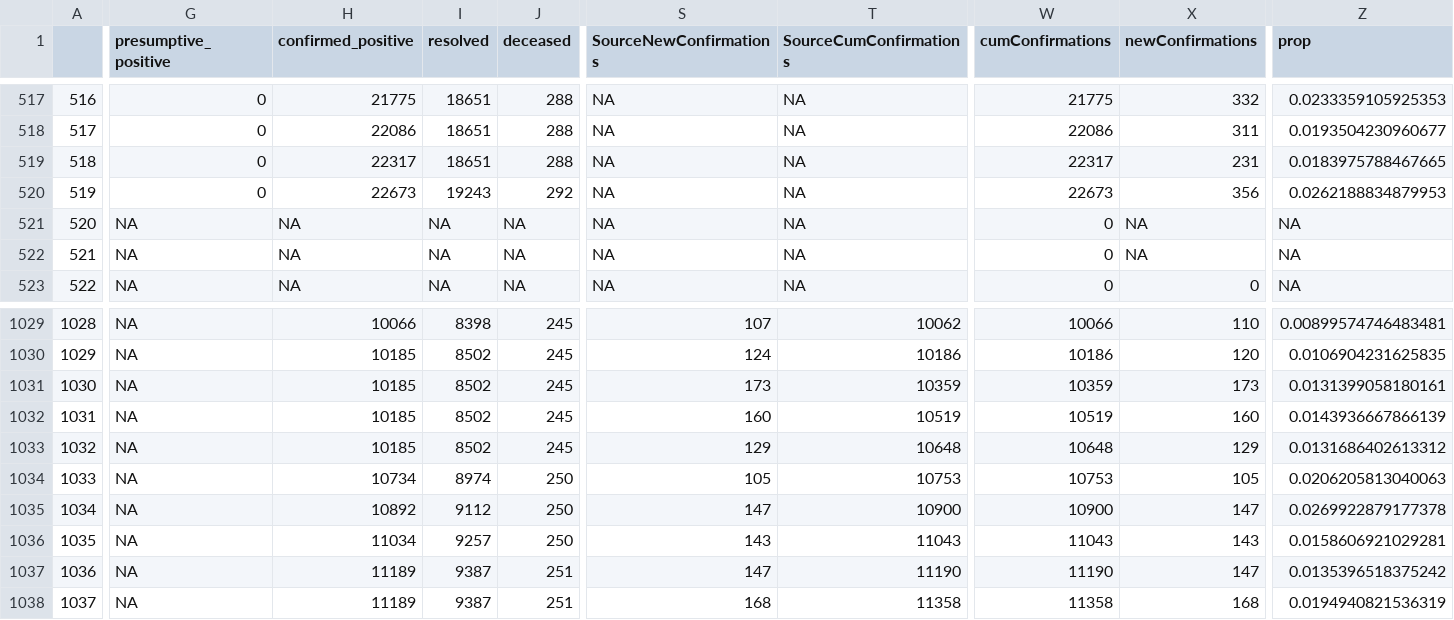
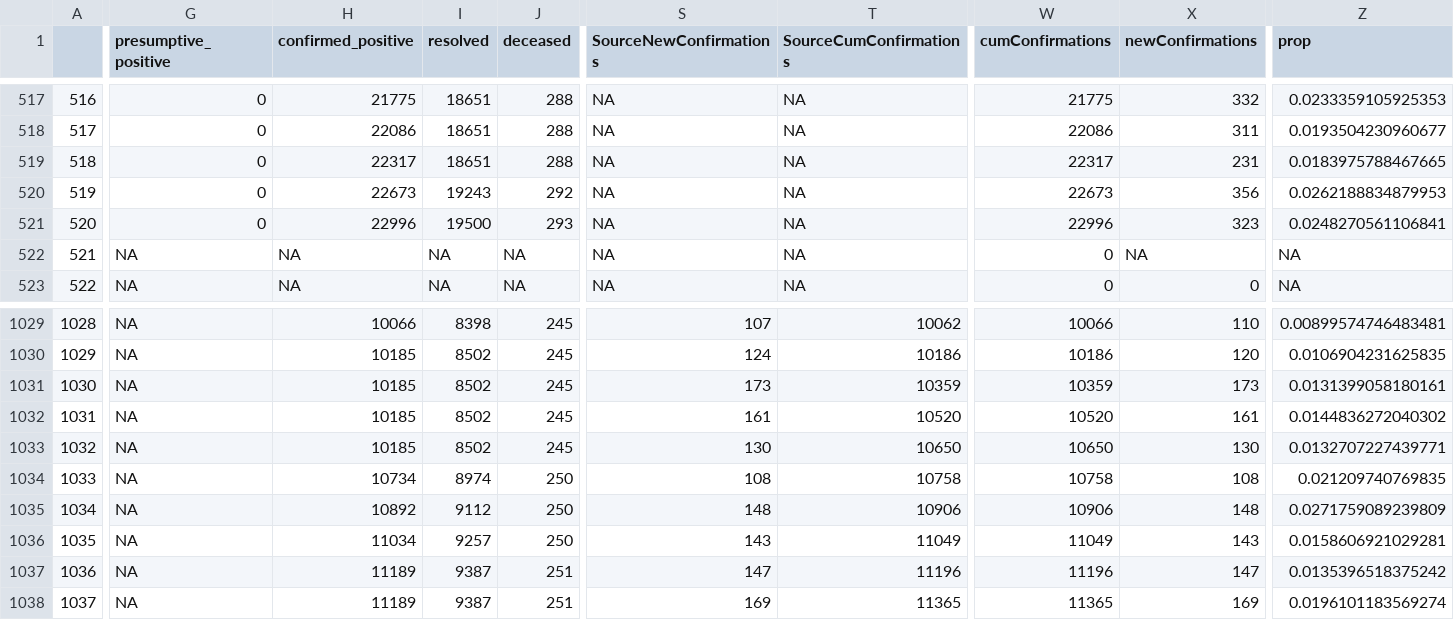
Before and after one commit to wzmli/COVID19-Canada, a CSV file: git_push/clean.Rout.csv, drawn as a sheet; only a part is shown, gaps mark what is left out; the diff covers the shown part only; the diff names each change by its address in the sheet, - before the commit and + after, or states it on an @@ line.

```diff
--- a/git_push/clean.Rout.csv
+++ b/git_push/clean.Rout.csv
-G521 (presumptive_positive): NA
+G521 (presumptive_positive): 0
-H521 (confirmed_positive): NA
+H521 (confirmed_positive): 22996
-I521 (resolved): NA
+I521 (resolved): 19500
-J521 (deceased): NA
+J521 (deceased): 293
-W521 (cumConfirmations): 0
+W521 (cumConfirmations): 22996
-X521 (newConfirmations): NA
+X521 (newConfirmations): 323
-Z521 (prop): NA
+Z521 (prop): 0.0248270561106841
-S1032 (SourceNewConfirmations): 160
+S1032 (SourceNewConfirmations): 161
-T1032 (SourceCumConfirmations): 10519
+T1032 (SourceCumConfirmations): 10520
-W1032 (cumConfirmations): 10519
+W1032 (cumConfirmations): 10520
-X1032 (newConfirmations): 160
+X1032 (newConfirmations): 161
-Z1032 (prop): 0.0143936667866139
+Z1032 (prop): 0.0144836272040302
-S1033 (SourceNewConfirmations): 129
+S1033 (SourceNewConfirmations): 130
-T1033 (SourceCumConfirmations): 10648
+T1033 (SourceCumConfirmations): 10650
-W1033 (cumConfirmations): 10648
+W1033 (cumConfirmations): 10650
-X1033 (newConfirmations): 129
+X1033 (newConfirmations): 130
-Z1033 (prop): 0.0131686402613312
+Z1033 (prop): 0.0132707227439771
-S1034 (SourceNewConfirmations): 105
+S1034 (SourceNewConfirmations): 108
-T1034 (SourceCumConfirmations): 10753
+T1034 (SourceCumConfirmations): 10758
-W1034 (cumConfirmations): 10753
+W1034 (cumConfirmations): 10758
-X1034 (newConfirmations): 105
+X1034 (newConfirmations): 108
-Z1034 (prop): 0.0206205813040063
+Z1034 (prop): 0.021209740769835
-S1035 (SourceNewConfirmations): 147
+S1035 (SourceNewConfirmations): 148
-T1035 (SourceCumConfirmations): 10900
+T1035 (SourceCumConfirmations): 10906
-W1035 (cumConfirmations): 10900
+W1035 (cumConfirmations): 10906
-X1035 (newConfirmations): 147
+X1035 (newConfirmations): 148
-Z1035 (prop): 0.0269922879177378
+Z1035 (prop): 0.0271759089239809
-T1036 (SourceCumConfirmations): 11043
+T1036 (SourceCumConfirmations): 11049
-W1036 (cumConfirmations): 11043
+W1036 (cumConfirmations): 11049
-T1037 (SourceCumConfirmations): 11190
+T1037 (SourceCumConfirmations): 11196
-W1037 (cumConfirmations): 11190
+W1037 (cumConfirmations): 11196
-S1038 (SourceNewConfirmations): 168
+S1038 (SourceNewConfirmations): 169
-T1038 (SourceCumConfirmations): 11358
+T1038 (SourceCumConfirmations): 11365
-W1038 (cumConfirmations): 11358
+W1038 (cumConfirmations): 11365
-X1038 (newConfirmations): 168
+X1038 (newConfirmations): 169
-Z1038 (prop): 0.0194940821536319
+Z1038 (prop): 0.0196101183569274
```
Also changed, not shown: 155 edited cells elsewhere in this file, COVID19_Canada.csv, 5 other files.
